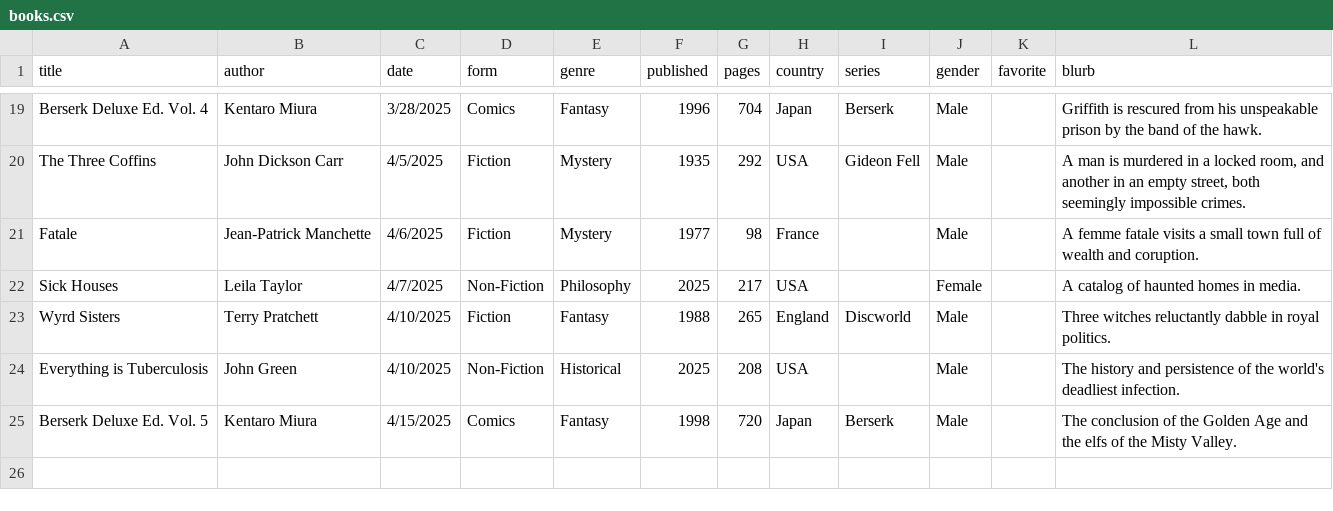
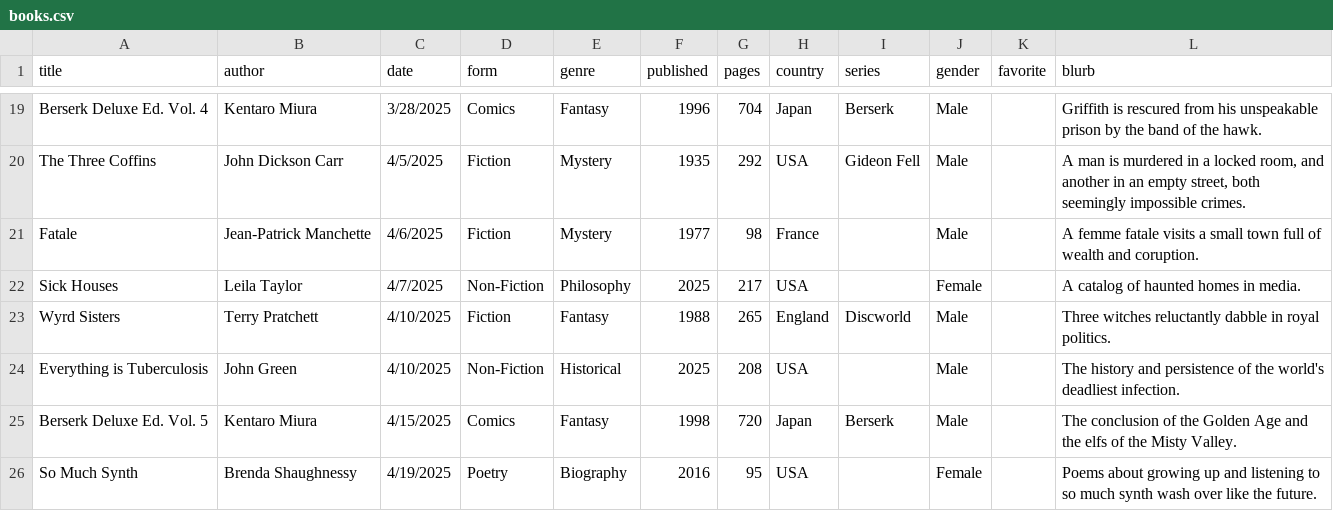
Before and after one commit to carey-james/Reading-List, a CSV file: 2025/books.csv, drawn as a sheet; only a part is shown, gaps mark what is left out; the diff names each change by its address in the sheet, - before the commit and + after, or states it on an @@ line.

Commit message:
Update books.csv

```diff
--- a/2025/books.csv
+++ b/2025/books.csv
+row 26: So Much Synth | Brenda Shaughnessy | 4/19/2025 | Poetry | Biography | 2016 | 95 | USA |  | Female |  | Poems about growing up and listening to so much synth wash over like the future.
```
